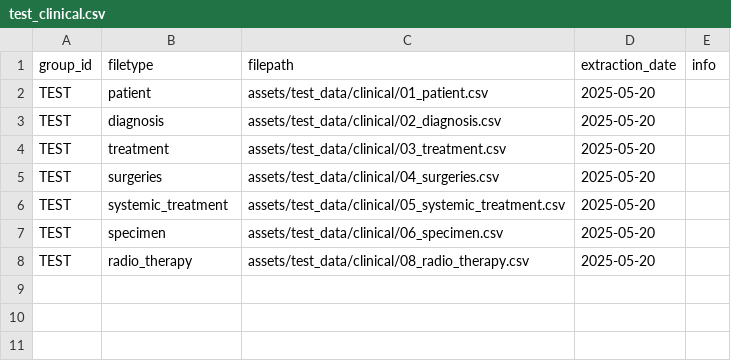
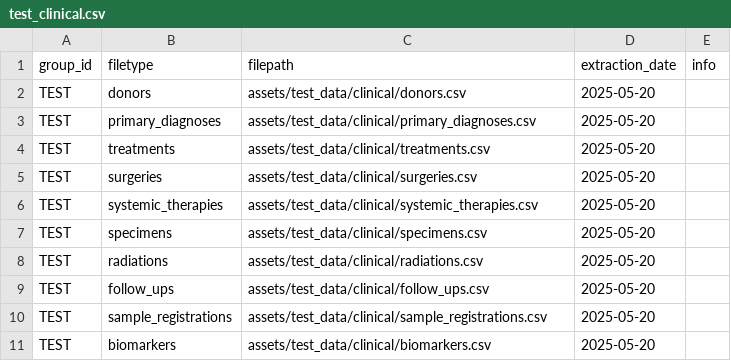
Before and after one commit to CRCHUM-CITADEL/nextflow-cbioportal, a CSV file: oncoanalyser/assets/test_data/samplesheet/test_clinical.csv, drawn as a sheet.

Commit message:
first clinical file try

```diff
--- a/oncoanalyser/assets/test_data/samplesheet/test_clinical.csv
+++ b/oncoanalyser/assets/test_data/samplesheet/test_clinical.csv
@@ -1,8 +1,11 @@
 group_id,filetype,filepath,extraction_date,info
-TEST,patient,assets/test_data/clinical/01_patient.csv,2025-05-20,
-TEST,diagnosis,assets/test_data/clinical/02_diagnosis.csv,2025-05-20,
-TEST,treatment,assets/test_data/clinical/03_treatment.csv,2025-05-20,
-TEST,surgeries,assets/test_data/clinical/04_surgeries.csv,2025-05-20,
-TEST,systemic_treatment,assets/test_data/clinical/05_systemic_treatment.csv,2025-05-20,
-TEST,specimen,assets/test_data/clinical/06_specimen.csv,2025-05-20,
-TEST,radio_therapy,assets/test_data/clinical/08_radio_therapy.csv,2025-05-20,
+TEST,donors,assets/test_data/clinical/donors.csv,2025-05-20,
+TEST,primary_diagnoses,assets/test_data/clinical/primary_diagnoses.csv,2025-05-20,
+TEST,treatments,assets/test_data/clinical/treatments.csv,2025-05-20,
+TEST,surgeries,assets/test_data/clinical/surgeries.csv,2025-05-20,
+TEST,systemic_therapies,assets/test_data/clinical/systemic_therapies.csv,2025-05-20,
+TEST,specimens,assets/test_data/clinical/specimens.csv,2025-05-20,
+TEST,radiations,assets/test_data/clinical/radiations.csv,2025-05-20,
+TEST,follow_ups,assets/test_data/clinical/follow_ups.csv,2025-05-20,
+TEST,sample_registrations,assets/test_data/clinical/sample_registrations.csv,2025-05-20,
+TEST,biomarkers,assets/test_data/clinical/biomarkers.csv,2025-05-20,
```
Also changed, not shown: 48 other files.
